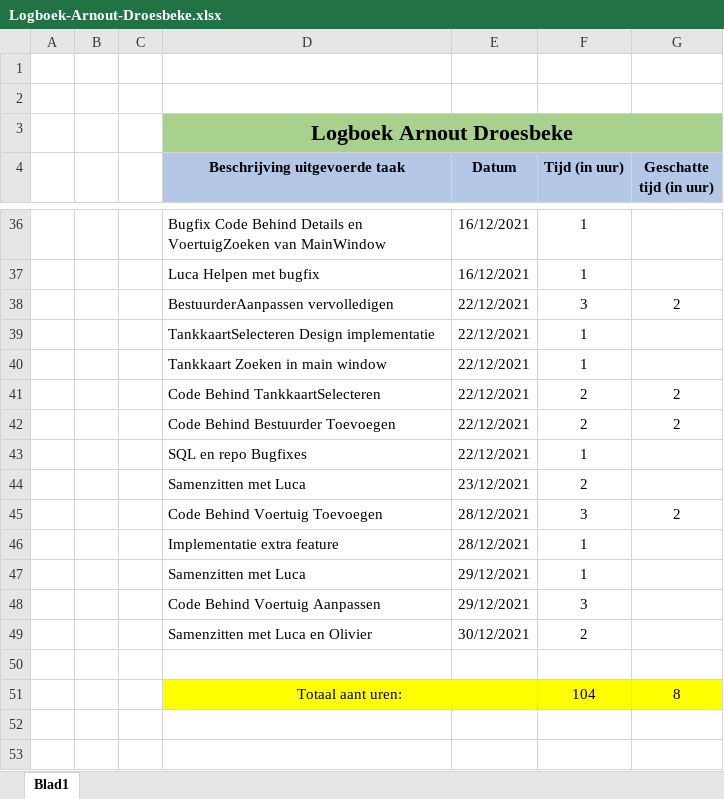
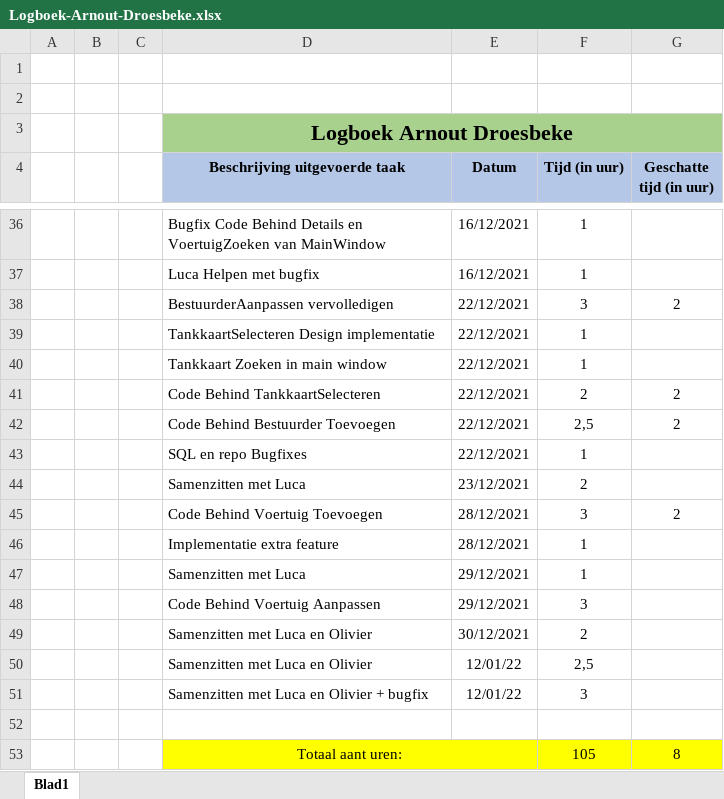
Before and after one commit to OlivierDeNeef/FleetMangementApp, an Excel workbook: Documentatie/Logboeken/Logboek-Arnout-Droesbeke.xlsx, sheet Blad1, drawn as a sheet; only a part is shown, gaps mark what is left out; values as stored, in another font and other column widths than the file's, no borders; addresses are those after the commit; the diff names each change by its address in the sheet, - before the commit and + after, or states it on an @@ line.

Commit message:
logboek aangepast

```diff
--- a/Documentatie/Logboeken/Logboek-Arnout-Droesbeke.xlsx (sheet Blad1)
+++ b/Documentatie/Logboeken/Logboek-Arnout-Droesbeke.xlsx (sheet Blad1)
-F42 (Tijd (in uur)): 2
+F42 (Tijd (in uur)): 2,5
+row 50:  |  |  | Samenzitten met Luca en Olivier | 12/01/22 | 2,5
+row 51:  |  |  | Samenzitten met Luca en Olivier + bugfix | 12/01/22 | 3
-F53 (Tijd (in uur)): 104
+F53 (Tijd (in uur)): 105
```
